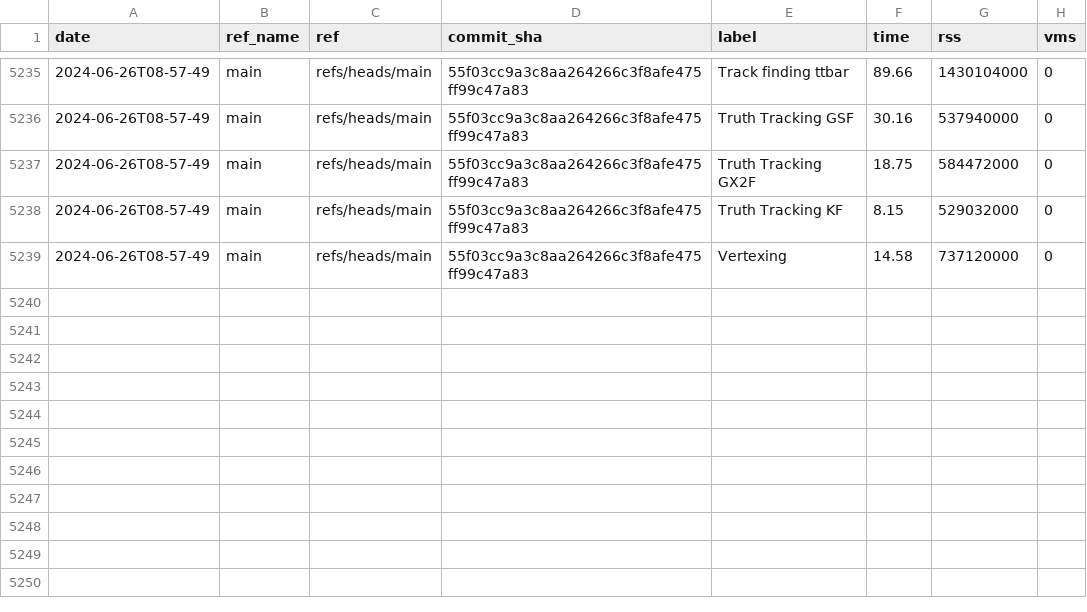
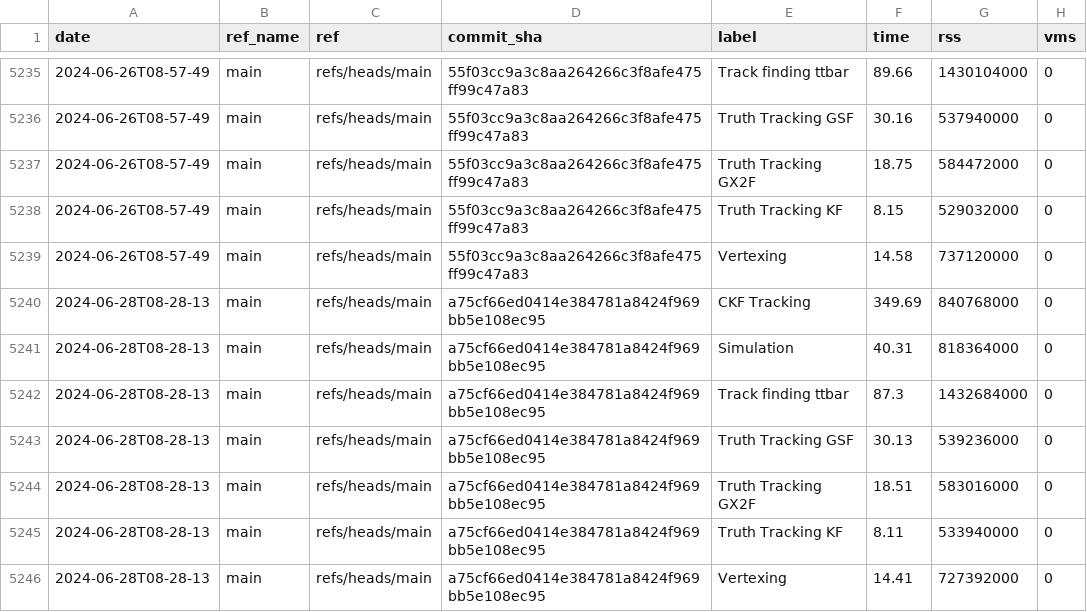
Before and after one commit to acts-project/runtime_metrics, a CSV file: metrics.csv, drawn as a sheet; only a part is shown, gaps mark what is left out.

```diff
--- a/metrics.csv
+++ b/metrics.csv
@@ -5239 +5239,8 @@ date,ref_name,ref,commit_sha,label,time,rss,vms
 2024-06-26T08-57-49,main,refs/heads/main,55f03cc9a3c8aa264266c3f8afe475ff99c47a83,Vertexing,14.58,737120000,0
+2024-06-28T08-28-13,main,refs/heads/main,a75cf66ed0414e384781a8424f969bb5e108ec95,CKF Tracking,349.69,840768000,0
+2024-06-28T08-28-13,main,refs/heads/main,a75cf66ed0414e384781a8424f969bb5e108ec95,Simulation,40.31,818364000,0
+2024-06-28T08-28-13,main,refs/heads/main,a75cf66ed0414e384781a8424f969bb5e108ec95,Track finding ttbar,87.3,1432684000,0
+2024-06-28T08-28-13,main,refs/heads/main,a75cf66ed0414e384781a8424f969bb5e108ec95,Truth Tracking GSF,30.13,539236000,0
+2024-06-28T08-28-13,main,refs/heads/main,a75cf66ed0414e384781a8424f969bb5e108ec95,Truth Tracking GX2F,18.51,583016000,0
+2024-06-28T08-28-13,main,refs/heads/main,a75cf66ed0414e384781a8424f969bb5e108ec95,Truth Tracking KF,8.11,533940000,0
+2024-06-28T08-28-13,main,refs/heads/main,a75cf66ed0414e384781a8424f969bb5e108ec95,Vertexing,14.41,727392000,0
```
